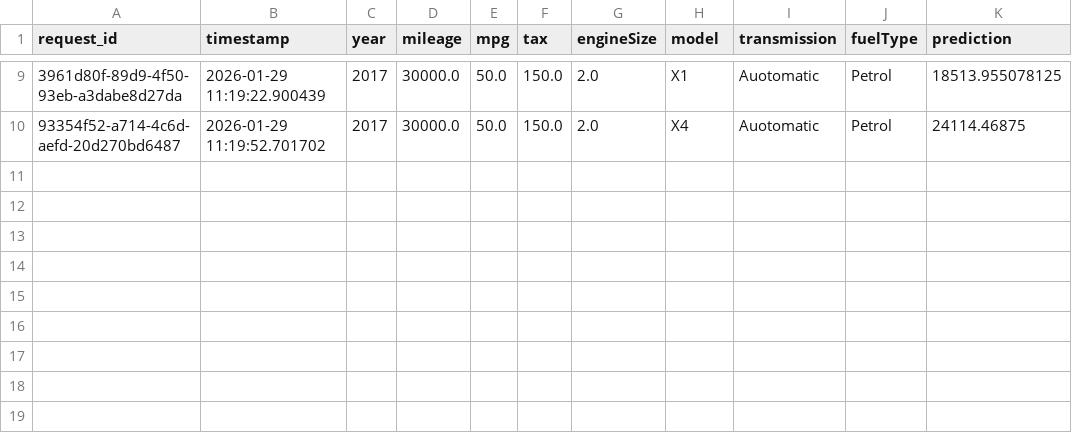
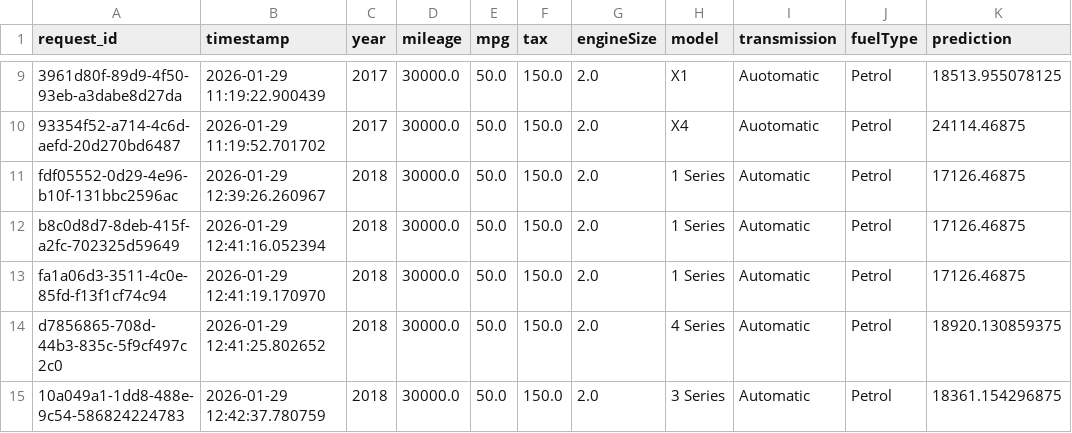
Before and after one commit to AnkanWork1/Training, a CSV file: WEEK 6/ml-project/src/prediction_logs.csv, drawn as a sheet; only a part is shown, gaps mark what is left out; the diff names each change by its address in the sheet, - before the commit and + after, or states it on an @@ line.

```diff
--- a/WEEK 6/ml-project/src/prediction_logs.csv
+++ b/WEEK 6/ml-project/src/prediction_logs.csv
+row 11: fdf05552-0d29-4e96-b10f-131bbc2596ac | 2026-01-29 12:39:26.260967 | 2018 | 30000.0 | 50.0 | 150.0 | 2.0 | 1 Series | Automatic | Petrol | 17126.46875
+row 12: b8c0d8d7-8deb-415f-a2fc-702325d59649 | 2026-01-29 12:41:16.052394 | 2018 | 30000.0 | 50.0 | 150.0 | 2.0 | 1 Series | Automatic | Petrol | 17126.46875
+row 13: fa1a06d3-3511-4c0e-85fd-f13f1cf74c94 | 2026-01-29 12:41:19.170970 | 2018 | 30000.0 | 50.0 | 150.0 | 2.0 | 1 Series | Automatic | Petrol | 17126.46875
+row 14: d7856865-708d-44b3-835c-5f9cf497c2c0 | 2026-01-29 12:41:25.802652 | 2018 | 30000.0 | 50.0 | 150.0 | 2.0 | 4 Series | Automatic | Petrol | 18920.130859375
+row 15: 10a049a1-1dd8-488e-9c54-586824224783 | 2026-01-29 12:42:37.780759 | 2018 | 30000.0 | 50.0 | 150.0 | 2.0 | 3 Series | Automatic | Petrol | 18361.154296875
```
Also changed, not shown: 1 other file.
